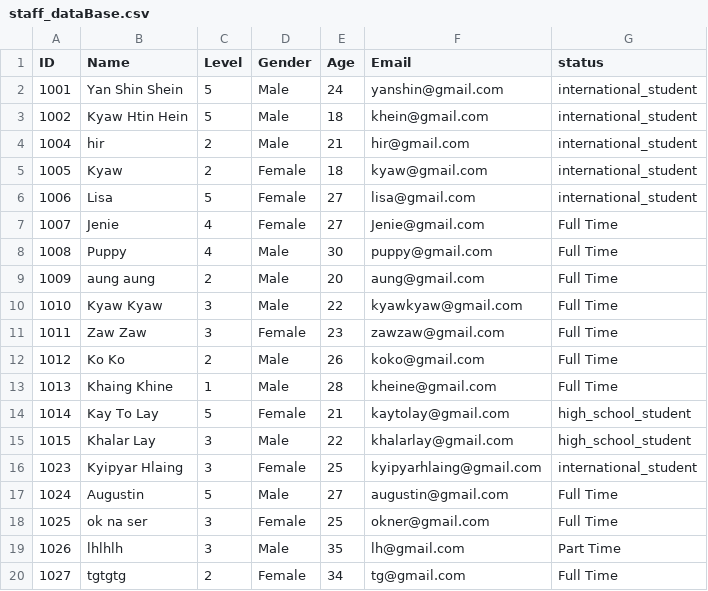
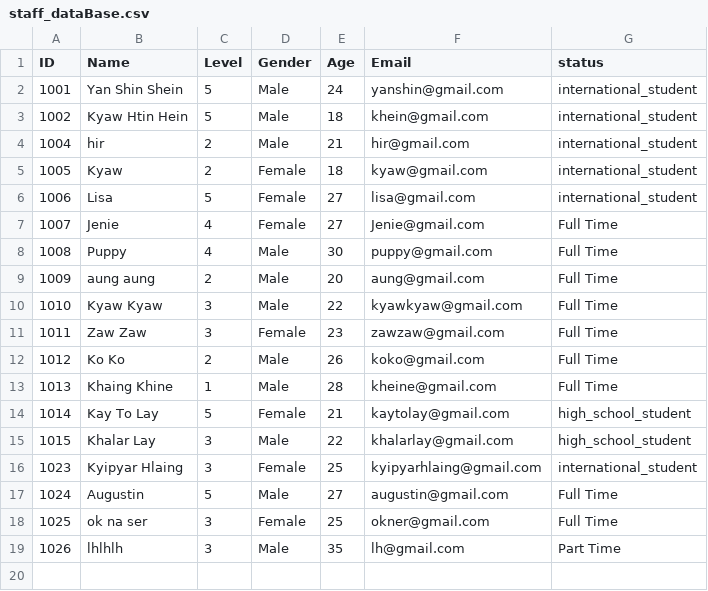
Before and after one commit to Kyawhtin21501/CCC_project, a CSV file: data/staff_dataBase.csv, drawn as a sheet.

```diff
--- a/data/staff_dataBase.csv
+++ b/data/staff_dataBase.csv
@@ -19,2 +19 @@ ID,Name,Level,Gender,Age,Email,status
 1026,lhlhlh,3,Male,35,lh@gmail.com,Part Time
-1027,tgtgtg,2,Female,34,tg@gmail.com,Full Time
```
Also changed, not shown: 4 other files.
